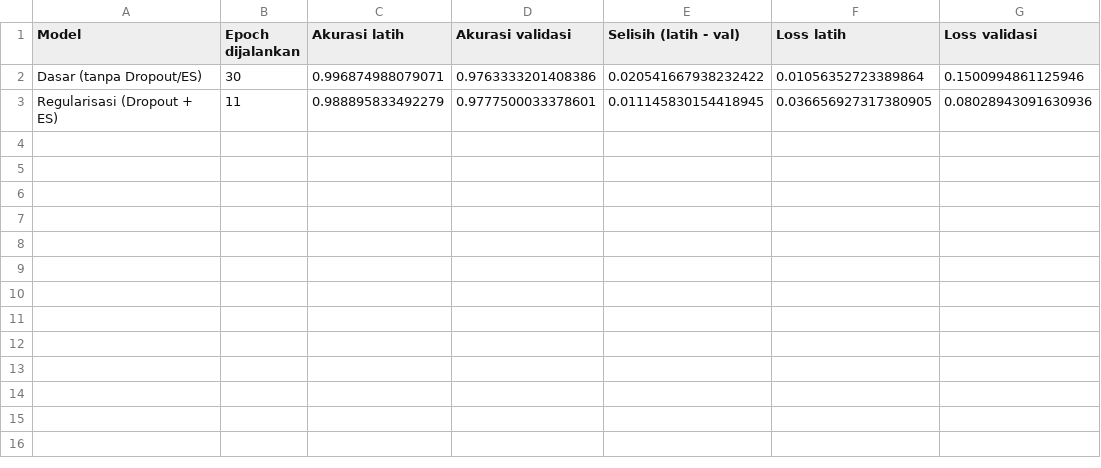
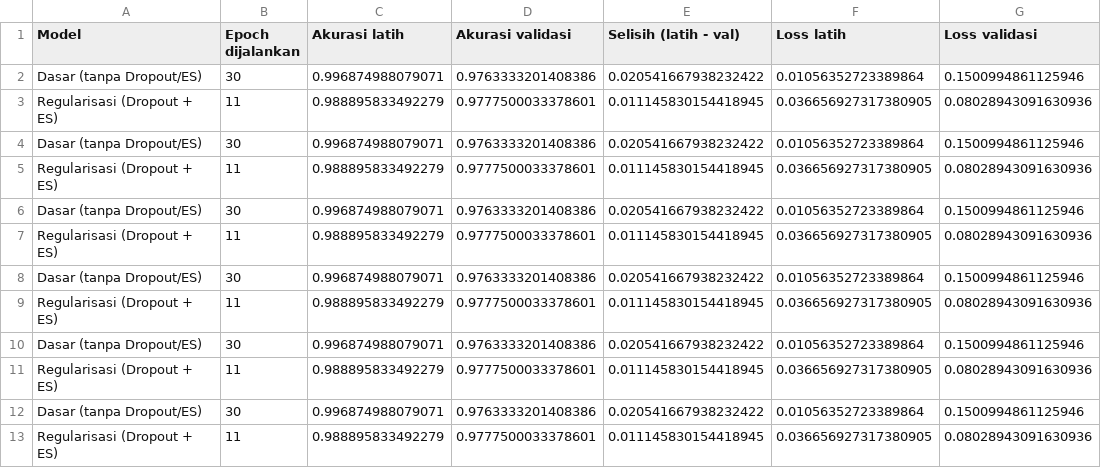
Before and after one commit to ardyansyah19/ETS-Deep-Learning-CNN-, a CSV file: artifacts/ringkasan_latih_validasi.csv, drawn as a sheet.

Commit message:
Update ringkasan_latih_validasi.csv

```diff
--- a/artifacts/ringkasan_latih_validasi.csv
+++ b/artifacts/ringkasan_latih_validasi.csv
@@ -3 +3,11 @@ Dasar (tanpa Dropout/ES),30,0.996874988079071,0.9763333201408386,0.0205416679382
 Regularisasi (Dropout + ES),11,0.988895833492279,0.9777500033378601,0.011145830154418945,0.036656927317380905,0.08028943091630936
+Dasar (tanpa Dropout/ES),30,0.996874988079071,0.9763333201408386,0.020541667938232422,0.01056352723389864,0.1500994861125946
+Regularisasi (Dropout + ES),11,0.988895833492279,0.9777500033378601,0.011145830154418945,0.036656927317380905,0.08028943091630936
+Dasar (tanpa Dropout/ES),30,0.996874988079071,0.9763333201408386,0.020541667938232422,0.01056352723389864,0.1500994861125946
+Regularisasi (Dropout + ES),11,0.988895833492279,0.9777500033378601,0.011145830154418945,0.036656927317380905,0.08028943091630936
+Dasar (tanpa Dropout/ES),30,0.996874988079071,0.9763333201408386,0.020541667938232422,0.01056352723389864,0.1500994861125946
+Regularisasi (Dropout + ES),11,0.988895833492279,0.9777500033378601,0.011145830154418945,0.036656927317380905,0.08028943091630936
+Dasar (tanpa Dropout/ES),30,0.996874988079071,0.9763333201408386,0.020541667938232422,0.01056352723389864,0.1500994861125946
+Regularisasi (Dropout + ES),11,0.988895833492279,0.9777500033378601,0.011145830154418945,0.036656927317380905,0.08028943091630936
+Dasar (tanpa Dropout/ES),30,0.996874988079071,0.9763333201408386,0.020541667938232422,0.01056352723389864,0.1500994861125946
+Regularisasi (Dropout + ES),11,0.988895833492279,0.9777500033378601,0.011145830154418945,0.036656927317380905,0.08028943091630936
```
